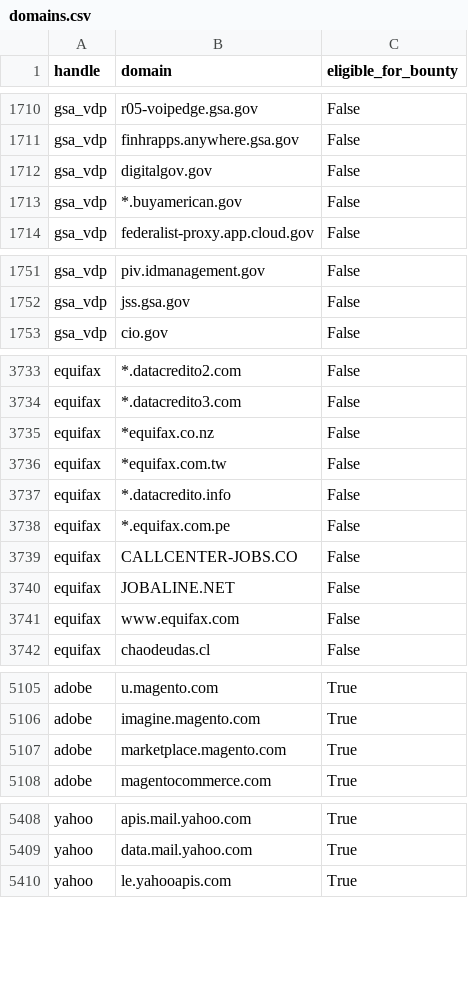
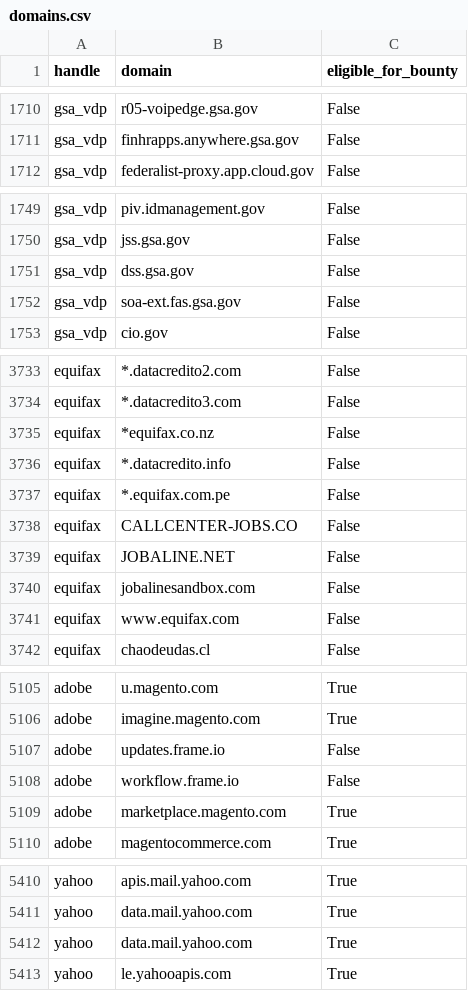
Before and after one commit to bbhunter/h1domains, a CSV file: domains.csv, drawn as a sheet; only a part is shown, gaps mark what is left out; the diff covers the shown part only.

```diff
--- a/domains.csv
+++ b/domains.csv
@@ -1711,4 +1711,2 @@ gsa_vdp,r05-voipedge.gsa.gov,False
 gsa_vdp,finhrapps.anywhere.gsa.gov,False
-gsa_vdp,digitalgov.gov,False
-gsa_vdp,*.buyamerican.gov,False
 gsa_vdp,federalist-proxy.app.cloud.gov,False
@@ -1752,2 +1750,4 @@ gsa_vdp,piv.idmanagement.gov,False
 gsa_vdp,jss.gsa.gov,False
+gsa_vdp,dss.gsa.gov,False
+gsa_vdp,soa-ext.fas.gsa.gov,False
 gsa_vdp,cio.gov,False
@@ -3735,3 +3735,2 @@ equifax,*.datacredito3.com,False
 equifax,*equifax.co.nz,False
-equifax,*equifax.com.tw,False
 equifax,*.datacredito.info,False
@@ -3740,2 +3739,3 @@ equifax,CALLCENTER-JOBS.CO,False
 equifax,JOBALINE.NET,False
+equifax,jobalinesandbox.com,False
 equifax,www.equifax.com,False
@@ -5106,2 +5106,4 @@ adobe,u.magento.com,True
 adobe,imagine.magento.com,True
+adobe,updates.frame.io,False
+adobe,workflow.frame.io,False
 adobe,marketplace.magento.com,True
@@ -5409,2 +5411,3 @@ yahoo,apis.mail.yahoo.com,True
 yahoo,data.mail.yahoo.com,True
+yahoo,data.mail.yahoo.com,True
 yahoo,le.yahooapis.com,True
```
Also changed, not shown: 11 moved rows elsewhere in this file, 3 other files.
